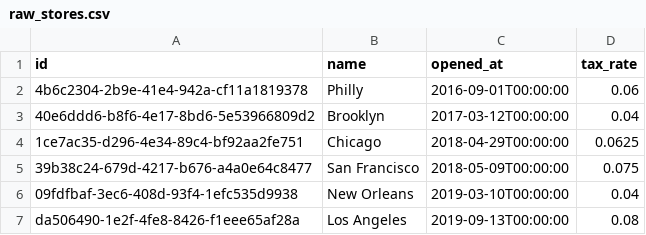
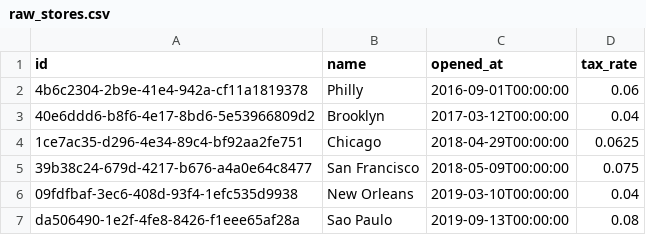
Before and after one commit to sobreirs/Workshop-DBT-BigQuery, a CSV file: dbt_bigquery/seeds/raw_stores.csv, drawn as a sheet.

Commit message:
feat: criando data tests, snapshots e finalizando o workshop

```diff
--- a/dbt_bigquery/seeds/raw_stores.csv
+++ b/dbt_bigquery/seeds/raw_stores.csv
@@ -6,2 +6,2 @@ id,name,opened_at,tax_rate
 09fdfbaf-3ec6-408d-93f4-1efc535d9938,New Orleans,2019-03-10T00:00:00,0.04
-da506490-1e2f-4fe8-8426-f1eee65af28a,Los Angeles,2019-09-13T00:00:00,0.08
+da506490-1e2f-4fe8-8426-f1eee65af28a,Sao Paulo,2019-09-13T00:00:00,0.08
```
Also changed, not shown: 3 other files.
